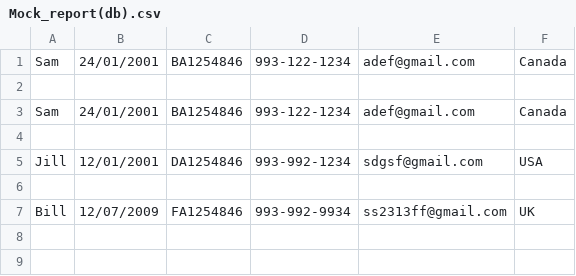
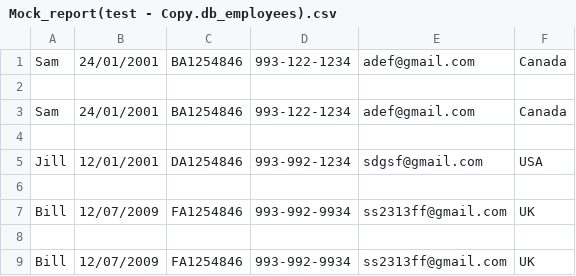
Before and after one commit to tandynhd/PII_Project, a CSV file: Mock/db/scan/Mock_report(test - Copy.db_employees).csv (was Mock/db/scan/Mock_report(db).csv), drawn as a sheet.

```diff
--- a/Mock/db/scan/Mock_report(db).csv
+++ b/Mock/db/scan/Mock_report(test - Copy.db_employees).csv
@@ -7 +7,3 @@ Jill,12/01/2001,DA1254846,993-992-1234,sdgsf@gmail.com,USA
 Bill,12/07/2009,FA1254846,993-992-9934,ss2313ff@gmail.com,UK
+
+Bill,12/07/2009,FA1254846,993-992-9934,ss2313ff@gmail.com,UK
```
Also changed, not shown: 14 other files.
